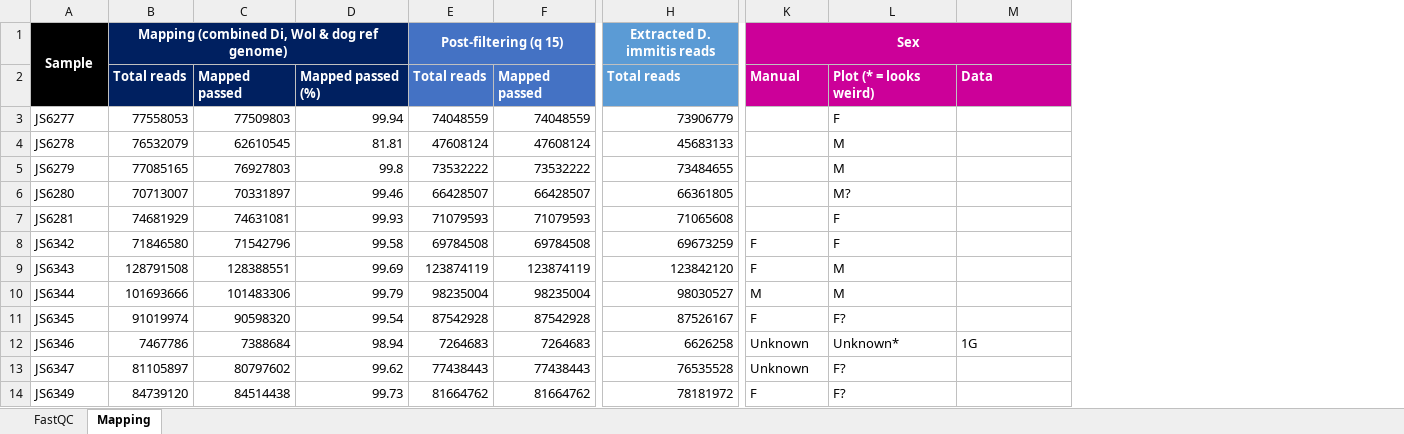
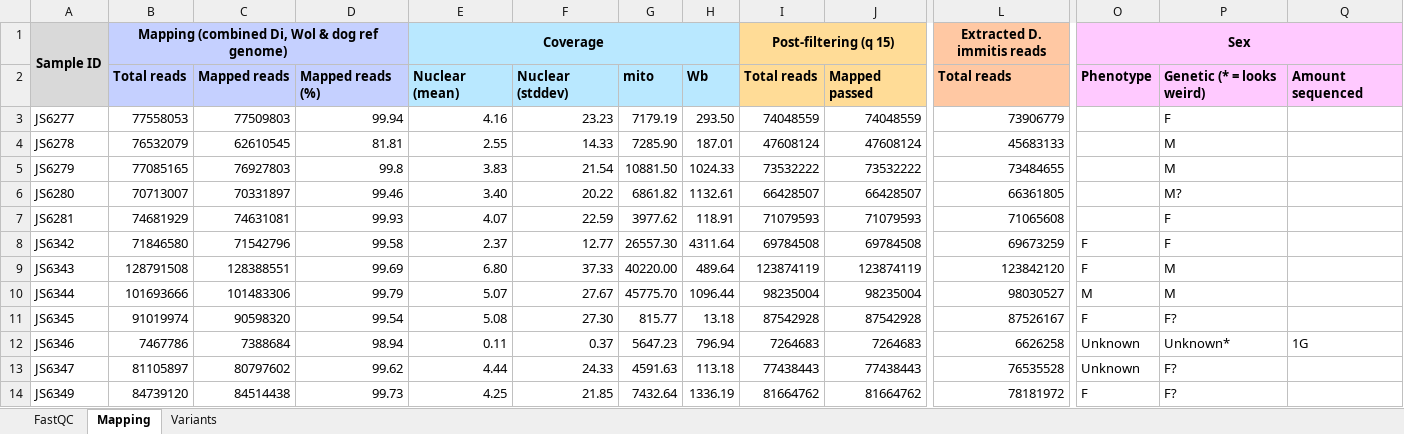
Before and after one commit to rosemondepower/heartworm_genome, an Excel workbook: 02_code/output/stats_summary.xlsx, sheet Mapping, drawn as a sheet; only a part is shown, gaps mark what is left out; values as stored, in another font and other column widths than the file's, no borders; conditional formats not drawn; addresses are those after the commit; the diff covers the shown part only; the diff names each change by its address in the sheet, - before the commit and + after, or states it on an @@ line.

```diff
--- a/02_code/output/stats_summary.xlsx (sheet Mapping)
+++ b/02_code/output/stats_summary.xlsx (sheet Mapping)
+sheet tab: Variants
+column E, rows 1-14: Coverage | Nuclear (mean) | 4.16 | 2.55 | 3.83 | 3.40 | 4.07 | 2.37 | 6.80 | 5.07 | 5.08 | 0.11 | 4.44 | 4.25
+column F, rows 2-14: Nuclear (stddev) | 23.23 | 14.33 | 21.54 | 20.22 | 22.59 | 12.77 | 37.33 | 27.67 | 27.30 | 0.37 | 24.33 | 21.85
+column G, rows 2-14: mito | 7179.19 | 7285.90 | 10881.50 | 6861.82 | 3977.62 | 26557.30 | 40220.00 | 45775.70 | 815.77 | 5647.23 | 4591.63 | 7432.64
+column H, rows 2-14: Wb | 293.50 | 187.01 | 1024.33 | 1132.61 | 118.91 | 4311.64 | 489.64 | 1096.44 | 13.18 | 796.94 | 113.18 | 1336.19
-A1: Sample
+A1: Sample ID
-A1:B1 text colour: #FFFFFF
+A1:B1 text colour: black
-A1:A2 fill: #000000
+A1:A2 fill: #D9D9D9
-B1:D2 fill: #002060
+B1:D2 fill: #C5D0FF
-I1 text colour: #FFFFFF
+I1 text colour: black
-I1:J2 fill: #4472C4
+I1:J2 fill: #FFDC97
-L1 text colour: #FFFFFF
+L1 text colour: black
-L1:L2 fill: #5B9BD5
+L1:L2 fill: #FFC8A3
-O1:Q2 fill: #CC0099
+O1:Q2 fill: #FFC9FF
-O1 text colour: #FFFFFF
+O1 text colour: black
-B2:D2 text colour: #FFFFFF
+B2:D2 text colour: black
-C2: Mapped passed
+C2: Mapped reads
-D2: Mapped passed (%)
+D2: Mapped reads (%)
-I2:Q2 text colour: #FFFFFF
+I2:Q2 text colour: black
-O2: Manual
+O2: Phenotype
-P2: Plot (* = looks weird)
+P2: Genetic (* = looks weird)
-Q2: Data
+Q2: Amount sequenced
```
Also changed, not shown: cell formats elsewhere in this sheet, 01_metadata/AdultHW_census.xlsx.
